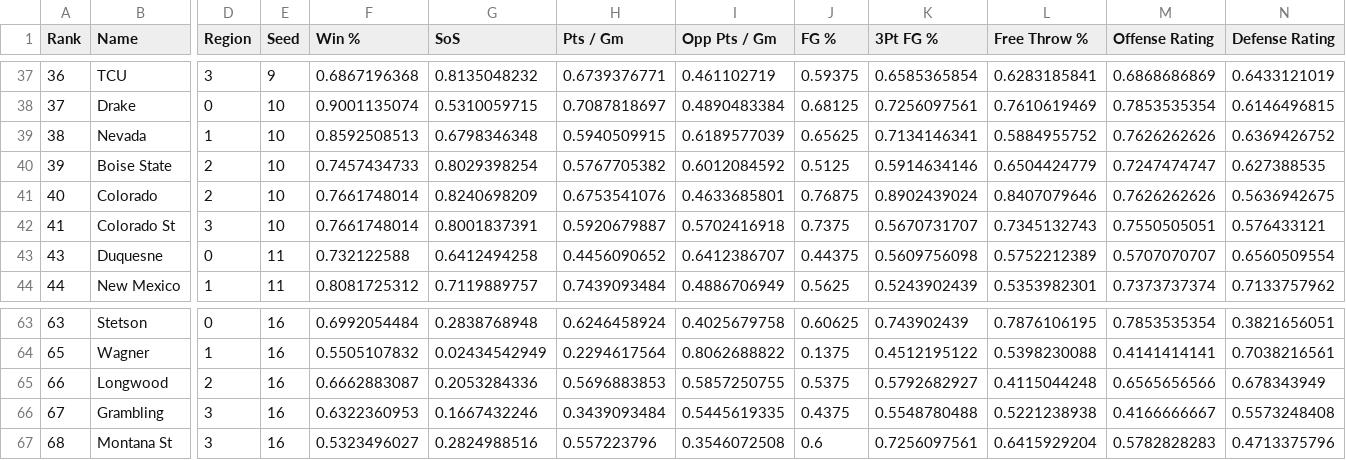
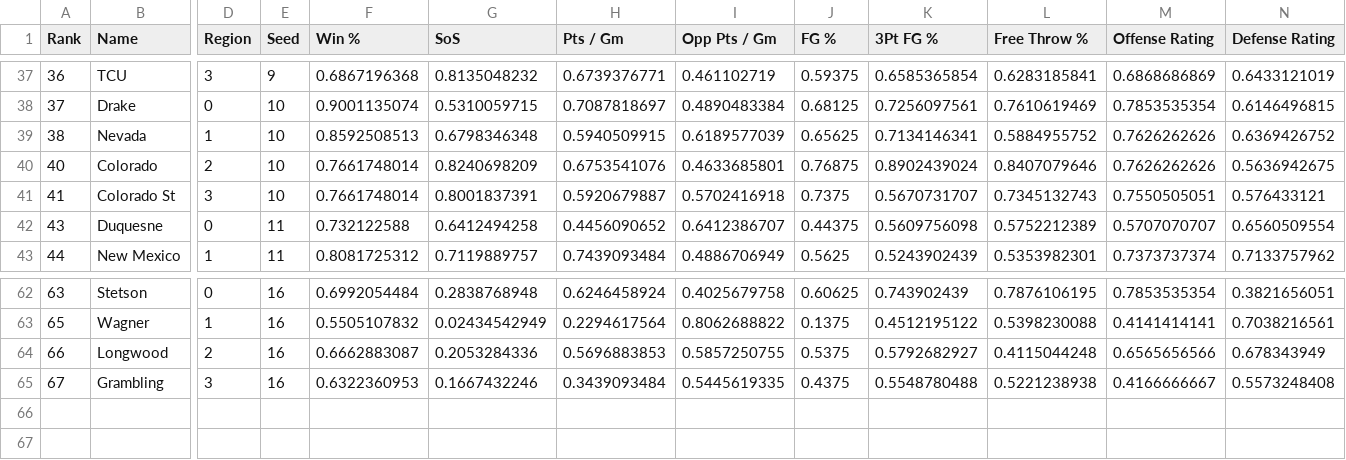
Before and after one commit to rifelpet/weighted-bracket-picker, a CSV file: data/cbbm/2024.csv, drawn as a sheet; only a part is shown, gaps mark what is left out; rows hold the shown columns only; the diff names each change by its address in the sheet, - before the commit and + after, or states it on an @@ line.

Commit message:
Update 2024 mens bracket with first-four results

```diff
--- a/data/cbbm/2024.csv
+++ b/data/cbbm/2024.csv
-row 40: 39 | Boise State | 2 | 10 | 0.7457434733 | 0.8029398254 | 0.5767705382 | 0.6012084592 | 0.5125 | 0.5914634146 | 0.6504424779 | 0.7247474747 | 0.627388535
-row 67: 68 | Montana St | 3 | 16 | 0.5323496027 | 0.2824988516 | 0.557223796 | 0.3546072508 | 0.6 | 0.7256097561 | 0.6415929204 | 0.5782828283 | 0.4713375796
```
